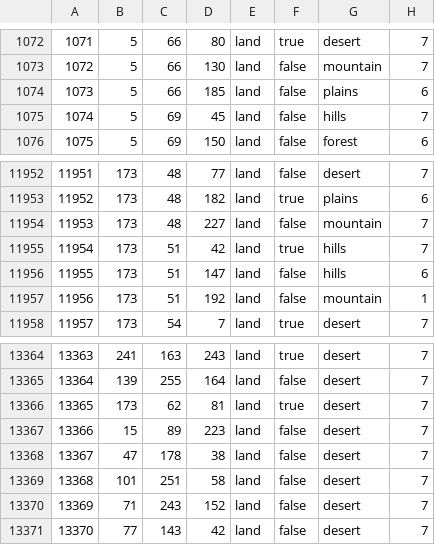
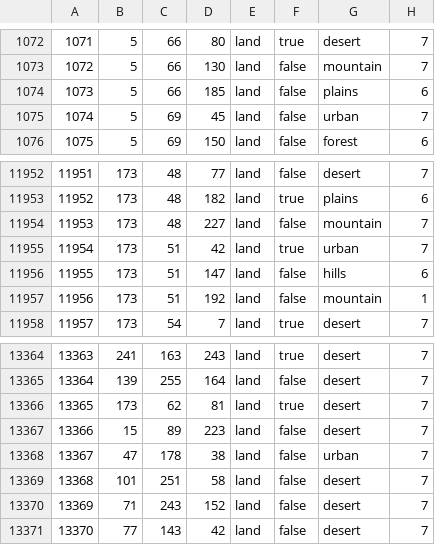
Before and after one commit to Takk90/C-Users-Carlos-Siqueira-Documents-Paradox-Interactive-Hearts-of-Iron-IV-mod, a CSV file: map/definition.csv, drawn as a sheet; only a part is shown, gaps mark what is left out.

Commit message:
Nudge

```diff
--- a/map/definition.csv
+++ b/map/definition.csv
@@ -1074,3 +1074,3 @@
 1073;5;66;185;land;false;plains;6
-1074;5;69;45;land;false;hills;7
+1074;5;69;45;land;false;urban;7
 1075;5;69;150;land;false;forest;6
@@ -11954,3 +11954,3 @@
 11953;173;48;227;land;false;mountain;7
-11954;173;51;42;land;true;hills;7
+11954;173;51;42;land;true;urban;7
 11955;173;51;147;land;false;hills;6
@@ -13367,3 +13367,3 @@
 13366;15;89;223;land;false;desert;7
-13367;47;178;38;land;false;desert;7
+13367;47;178;38;land;false;urban;7
 13368;101;251;58;land;false;desert;7
```
